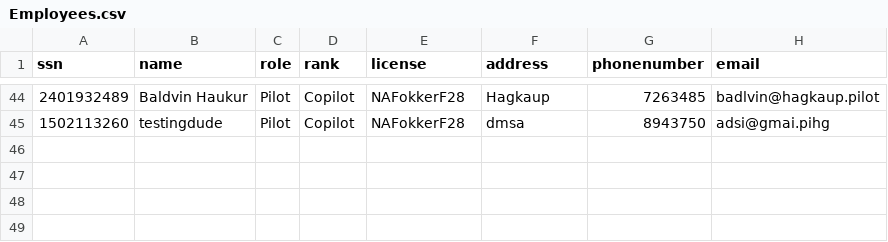
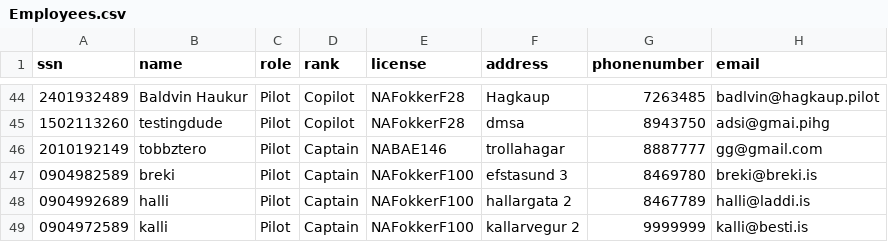
Before and after one commit to TomasIV/Verklegt1, a CSV file: CSVFiles/Employees.csv, drawn as a sheet; only a part is shown, gaps mark what is left out.

```diff
--- a/CSVFiles/Employees.csv
+++ b/CSVFiles/Employees.csv
@@ -45 +45,5 @@ ssn,name,role,rank,license,address,phonenumber,email
 1502113260,testingdude,Pilot,Copilot,NAFokkerF28,dmsa,8943750,adsi@gmai.pihg
+2010192149,tobbztero,Pilot,Captain,NABAE146,trollahagar,8887777,gg@gmail.com
+0904982589,breki,Pilot,Captain,NAFokkerF100,efstasund 3,8469780,breki@breki.is
+0904992689,halli,Pilot,Captain,NAFokkerF100,hallargata 2,8467789,halli@laddi.is
+0904972589,kalli,Pilot,Captain,NAFokkerF100,kallarvegur 2,9999999,kalli@besti.is
```
Also changed, not shown: CSVFiles/Destinations.csv, CSVFiles/Voyages.csv, 1 other file.
